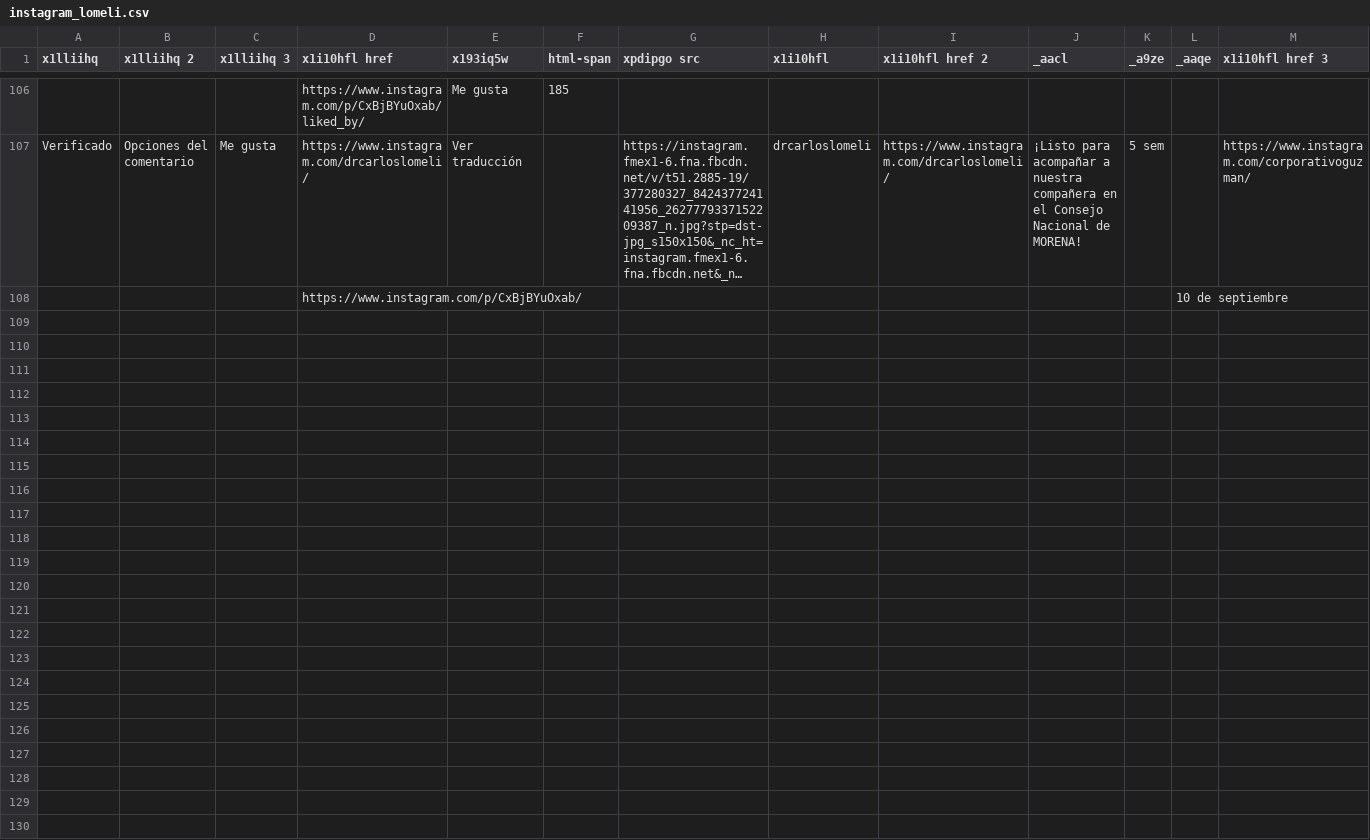
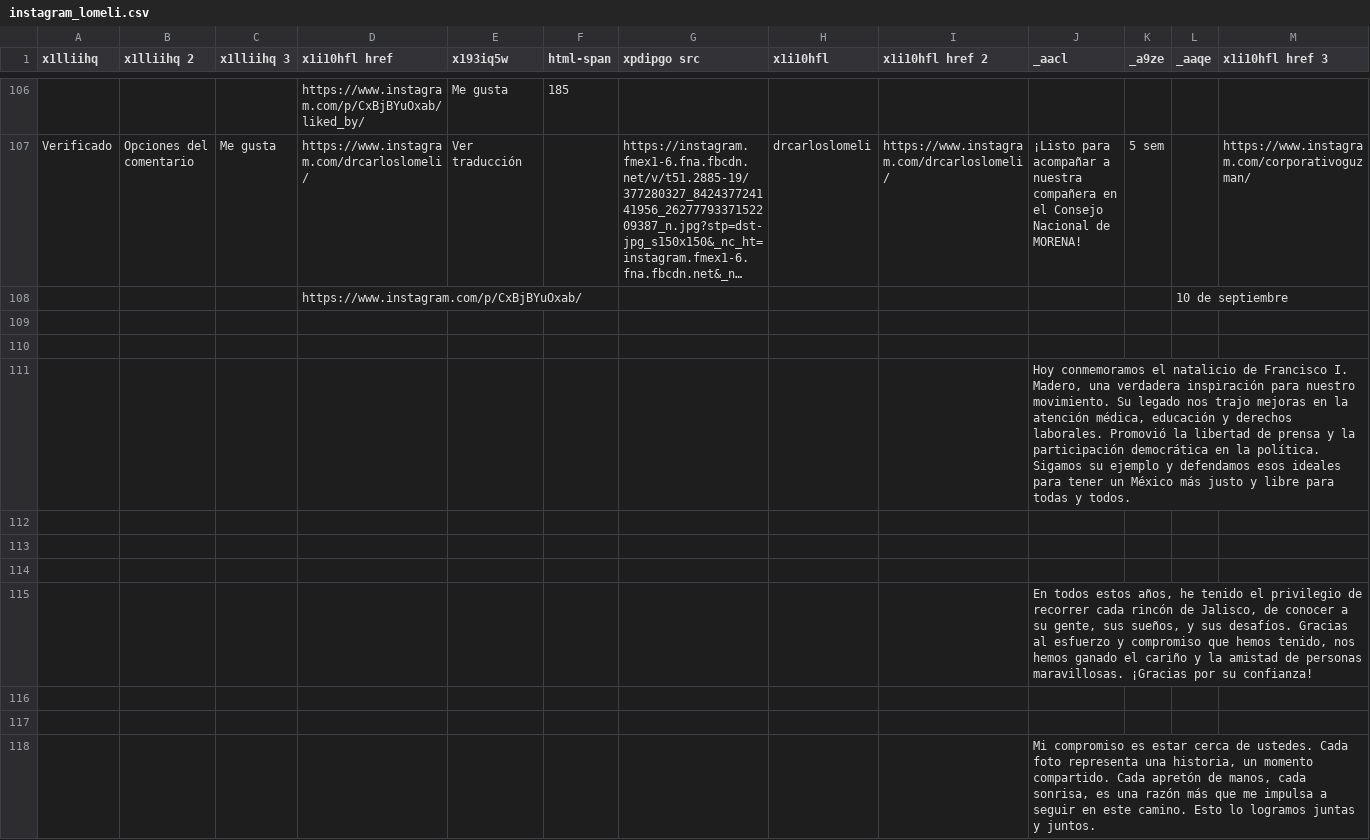
Before and after one commit to mrqm30/khorda_data, a CSV file: lomeli/insta/instagram_lomeli.csv, drawn as a sheet; only a part is shown, gaps mark what is left out; long unchanged cells end in …; rows hold the shown columns only; the diff covers the shown part only; the diff names each change by its address in the sheet, - before the commit and + after, or states it on an @@ line.

```diff
--- a/lomeli/insta/instagram_lomeli.csv
+++ b/lomeli/insta/instagram_lomeli.csv
+row 109: (empty)
+row 110: (empty)
+row 111:  |  |  |  |  |  |  |  |  | Hoy conmemoramos el natalicio de Francisco I. Madero, una verdadera inspiración para nuestro movimiento. Su legado nos trajo mejoras en la atención médica, educación y derechos laborales. Promovió la libertad de prensa y la participación democrática en la política. Sigamos su ejemplo y defendamos esos ideales para tener un México más justo y libre para todas y todos.
+row 112: (empty)
+row 113: (empty)
+row 114: (empty)
+row 115:  |  |  |  |  |  |  |  |  | En todos estos años, he tenido el privilegio de recorrer cada rincón de Jalisco, de conocer a su gente, sus sueños, y sus desafíos. Gracias al esfuerzo y compromiso que hemos tenido, nos hemos ganado el cariño y la amistad de personas maravillosas. ¡Gracias por su confianza!
+row 116: (empty)
+row 117: (empty)
+row 118:  |  |  |  |  |  |  |  |  | Mi compromiso es estar cerca de ustedes. Cada foto representa una historia, un momento compartido. Cada apretón de manos, cada sonrisa, es una razón más que me impulsa a seguir en este camino. Esto lo logramos juntas y juntos.
```
Also changed, not shown: 75 added rows elsewhere in this file, lomeli/insta/instagram_coments_lomeli.csv, 9 other files.
